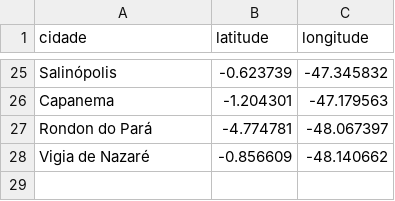
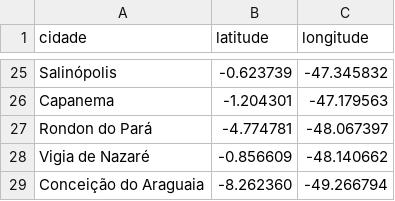
Before and after one commit to linocesar/covidpa, a CSV file: geoloc-cidade-para.csv, drawn as a sheet; only a part is shown, gaps mark what is left out.

Commit message:
localização Conceição do Araguaia

```diff
--- a/geoloc-cidade-para.csv
+++ b/geoloc-cidade-para.csv
@@ -28 +28,2 @@ Rondon do Pará,-4.774781,-48.067397
 Vigia de Nazaré,-0.856609,-48.140662
+Conceição do Araguaia,-8.262360,-49.266794
```
